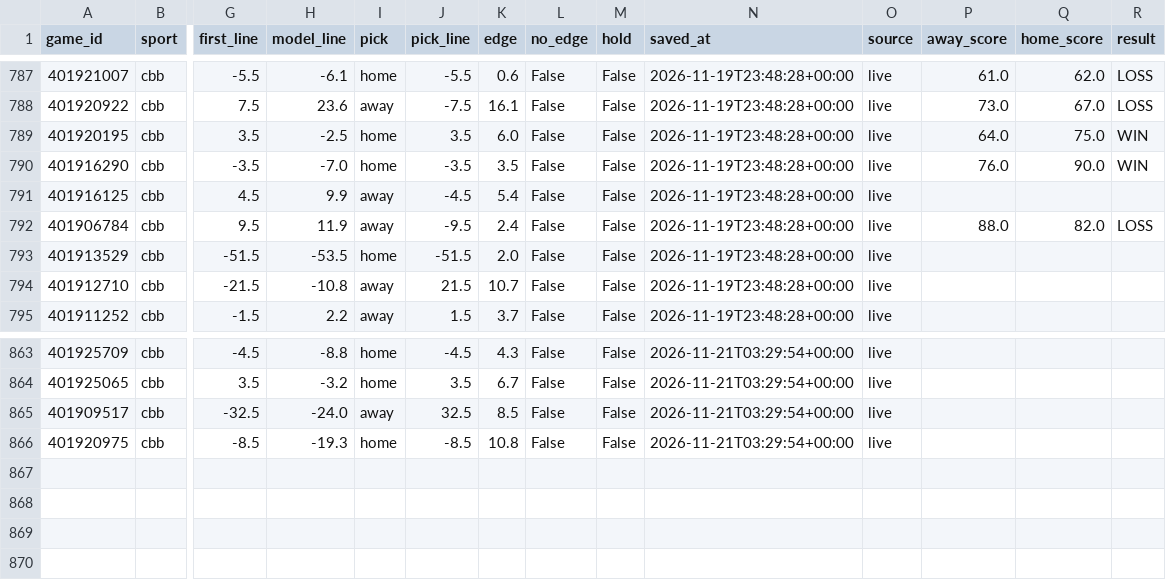
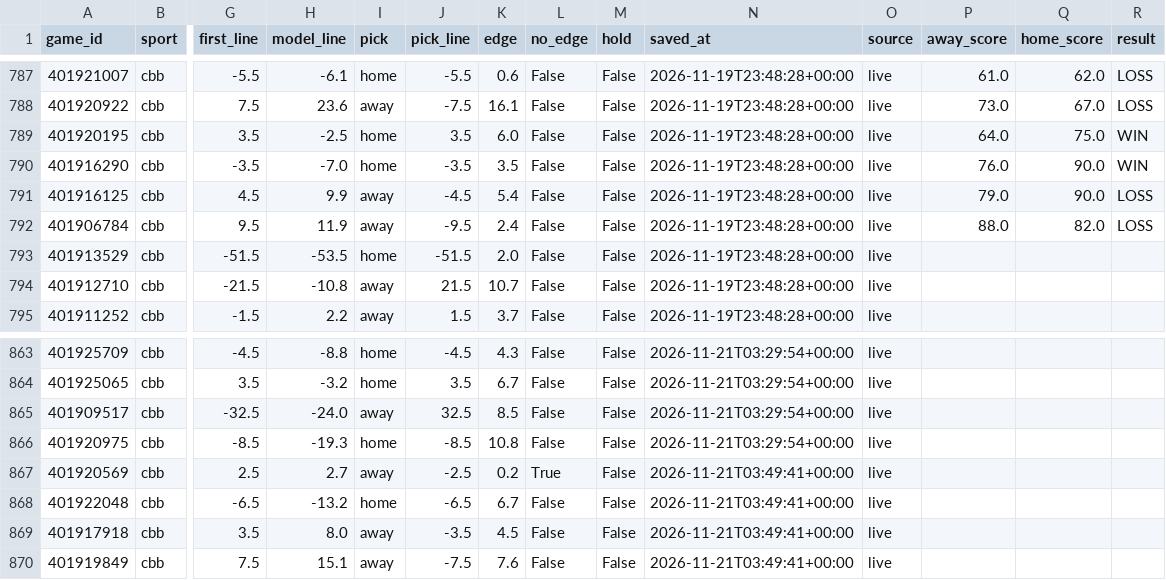
Before and after one commit to Seed808/theesness-data, a CSV file: model/ledger/firstline_cbb.csv, drawn as a sheet; only a part is shown, gaps mark what is left out; rows hold the shown columns only; the diff names each change by its address in the sheet, - before the commit and + after, or states it on an @@ line.

```diff
--- a/model/ledger/firstline_cbb.csv
+++ b/model/ledger/firstline_cbb.csv
-P791 (away_score): (empty)
+P791 (away_score): 79.0
-Q791 (home_score): (empty)
+Q791 (home_score): 90.0
-R791 (result): (empty)
+R791 (result): LOSS
+row 867: 401920569 | cbb | 2.5 | 2.7 | away | -2.5 | 0.2 | True | False | 2026-11-21T03:49:41+00:00 | live
+row 868: 401922048 | cbb | -6.5 | -13.2 | home | -6.5 | 6.7 | False | False | 2026-11-21T03:49:41+00:00 | live
+row 869: 401917918 | cbb | 3.5 | 8.0 | away | -3.5 | 4.5 | False | False | 2026-11-21T03:49:41+00:00 | live
+row 870: 401919849 | cbb | 7.5 | 15.1 | away | -7.5 | 7.6 | False | False | 2026-11-21T03:49:41+00:00 | live
```
Also changed, not shown: model/ledger/cbb_locks.csv, model/ledger/cbb_locks_voids.csv, 30 other files.
